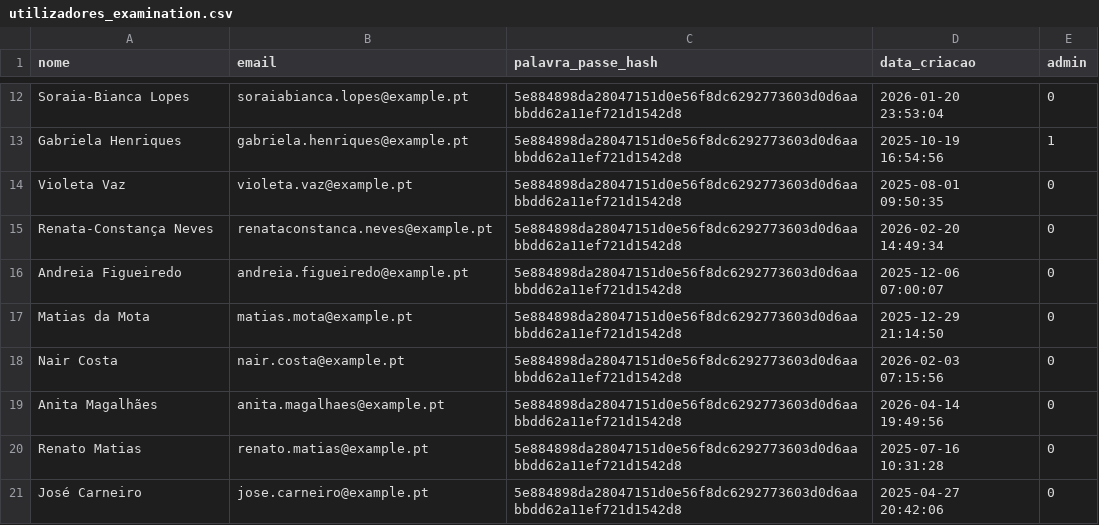
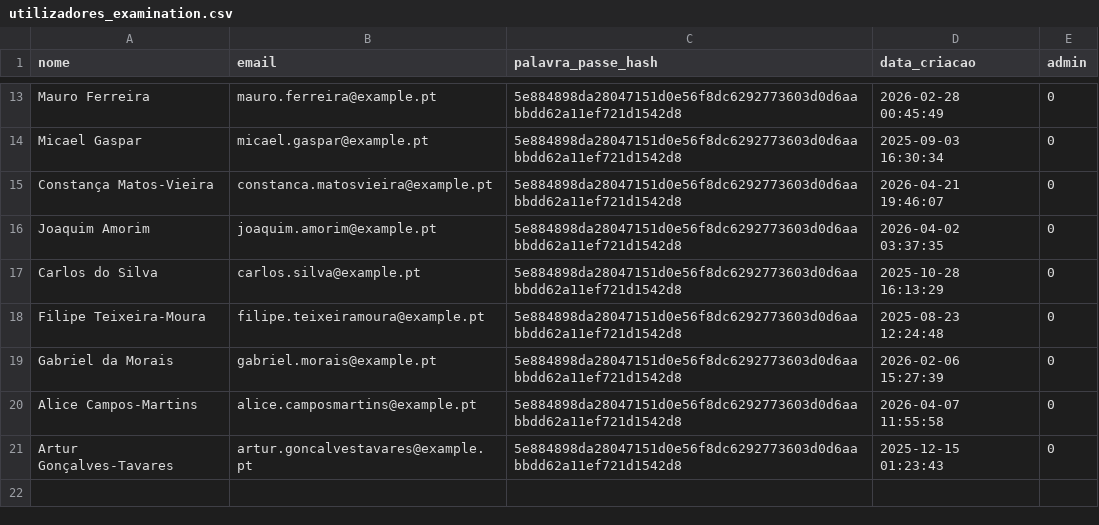
Before and after one commit to DinisMiranda/Sistema_de_Controlo_Ambiental, a CSV file: database/scripts/generated/utilizadores_examination.csv, drawn as a sheet; only a part is shown, gaps mark what is left out; removed rows and columns are numbered as before the commit, all else as after; the diff covers the shown part only; the diff names each change by its address in the sheet, - before the commit and + after, or states it on an @@ line.

```diff
--- a/database/scripts/generated/utilizadores_examination.csv
+++ b/database/scripts/generated/utilizadores_examination.csv
-A13 (nome): Soraia-Bianca Lopes
+A13 (nome): Mauro Ferreira
-B13 (email): soraiabianca.lopes@example.pt
+B13 (email): mauro.ferreira@example.pt
-D13 (data_criacao): 2026-01-20 23:53:04
+D13 (data_criacao): 2026-02-28 00:45:49
-row 13: Gabriela Henriques | gabriela.henriques@example.pt | 5e884898da28047151d0e56f8dc6292773603d0d6aabbdd62a11ef721d1542d8 | 2025-10-19 16:54:56 | 1
-A14 (nome): Violeta Vaz
+A14 (nome): Micael Gaspar
-B14 (email): violeta.vaz@example.pt
+B14 (email): micael.gaspar@example.pt
-D14 (data_criacao): 2025-08-01 09:50:35
+D14 (data_criacao): 2025-09-03 16:30:34
-A15 (nome): Renata-Constança Neves
+A15 (nome): Constança Matos-Vieira
-B15 (email): renataconstanca.neves@example.pt
+B15 (email): constanca.matosvieira@example.pt
-D15 (data_criacao): 2026-02-20 14:49:34
+D15 (data_criacao): 2026-04-21 19:46:07
-A16 (nome): Andreia Figueiredo
+A16 (nome): Joaquim Amorim
-B16 (email): andreia.figueiredo@example.pt
+B16 (email): joaquim.amorim@example.pt
-D16 (data_criacao): 2025-12-06 07:00:07
+D16 (data_criacao): 2026-04-02 03:37:35
-A17 (nome): Matias da Mota
+A17 (nome): Carlos do Silva
-B17 (email): matias.mota@example.pt
+B17 (email): carlos.silva@example.pt
-D17 (data_criacao): 2025-12-29 21:14:50
+D17 (data_criacao): 2025-10-28 16:13:29
-A18 (nome): Nair Costa
+A18 (nome): Filipe Teixeira-Moura
-B18 (email): nair.costa@example.pt
+B18 (email): filipe.teixeiramoura@example.pt
-D18 (data_criacao): 2026-02-03 07:15:56
+D18 (data_criacao): 2025-08-23 12:24:48
-A19 (nome): Anita Magalhães
+A19 (nome): Gabriel da Morais
-B19 (email): anita.magalhaes@example.pt
+B19 (email): gabriel.morais@example.pt
-D19 (data_criacao): 2026-04-14 19:49:56
+D19 (data_criacao): 2026-02-06 15:27:39
-A20 (nome): Renato Matias
+A20 (nome): Alice Campos-Martins
-B20 (email): renato.matias@example.pt
+B20 (email): alice.camposmartins@example.pt
-D20 (data_criacao): 2025-07-16 10:31:28
+D20 (data_criacao): 2026-04-07 11:55:58
-A21 (nome): José Carneiro
+A21 (nome): Artur Gonçalves-Tavares
-B21 (email): jose.carneiro@example.pt
+B21 (email): artur.goncalvestavares@example.pt
-D21 (data_criacao): 2025-04-27 20:42:06
+D21 (data_criacao): 2025-12-15 01:23:43
```
Also changed, not shown: 1 added row and 30 edited cells elsewhere in this file, database/scripts/generated/atuadores_examination.csv, database/scripts/generated/leituras_sensor_examination.csv, 52 other files.
